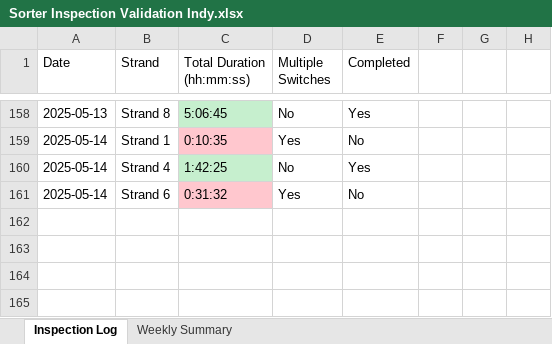
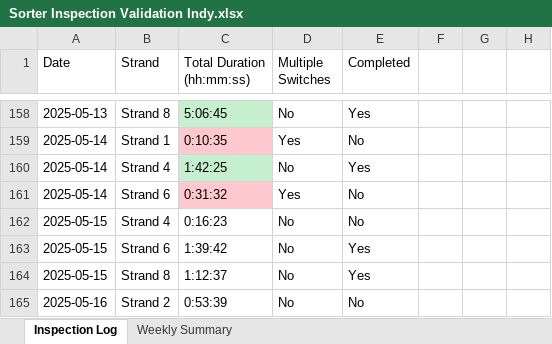
Before and after one commit to Squirrellzy/Sorter-Dashboard, an Excel workbook: data/Sorter Inspection Validation Indy.xlsx, sheet Inspection Log, drawn as a sheet; only a part is shown, gaps mark what is left out; values as stored, in another font and other column widths than the file's, no borders; table styles not drawn; the diff names each change by its address in the sheet, - before the commit and + after, or states it on an @@ line.

Commit message:
Add files via upload

```diff
--- a/data/Sorter Inspection Validation Indy.xlsx (sheet Inspection Log)
+++ b/data/Sorter Inspection Validation Indy.xlsx (sheet Inspection Log)
+row 162: 2025-05-15 | Strand 4 | 0:16:23 | No | No
+row 163: 2025-05-15 | Strand 6 | 1:39:42 | No | Yes
+row 164: 2025-05-15 | Strand 8 | 1:12:37 | No | Yes
+row 165: 2025-05-16 | Strand 2 | 0:53:39 | No | No
```
